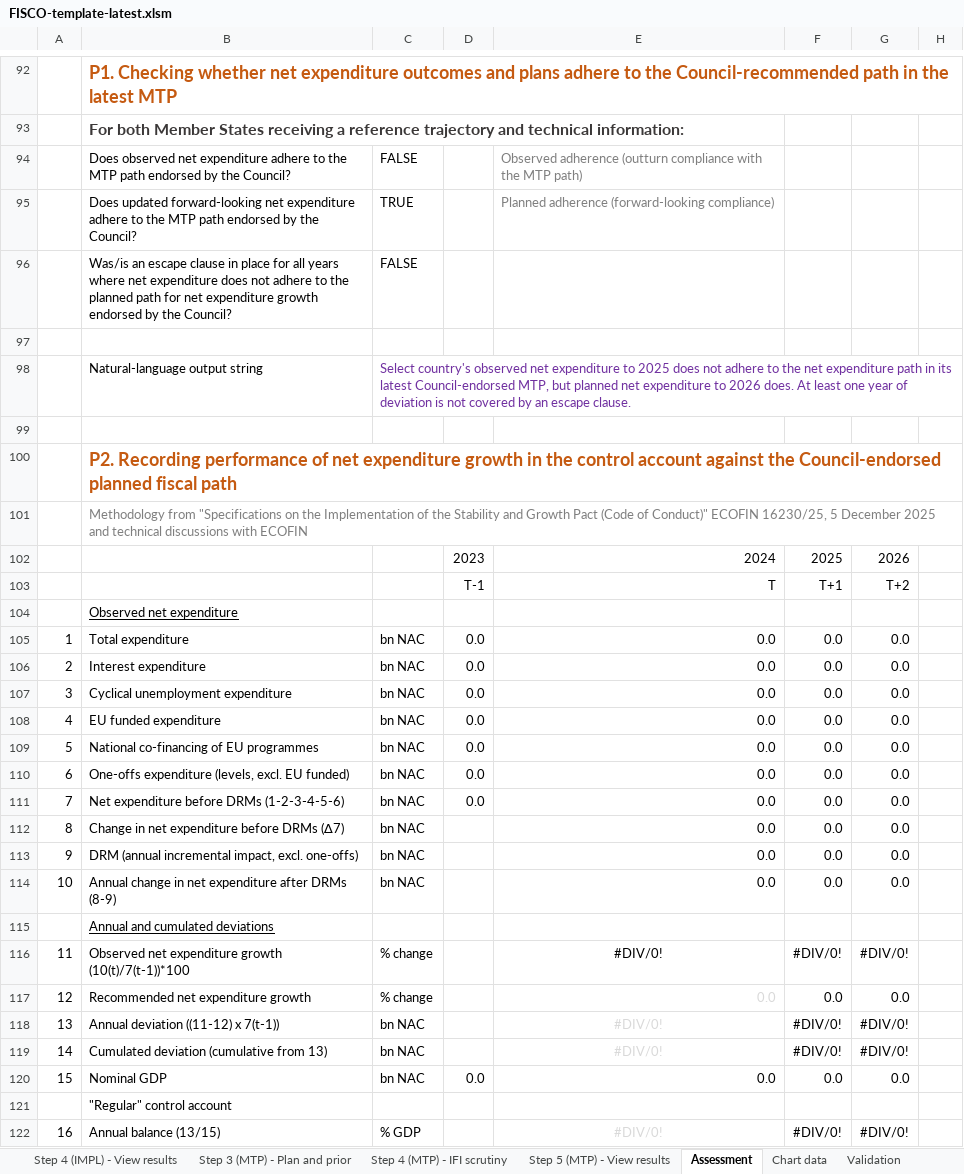
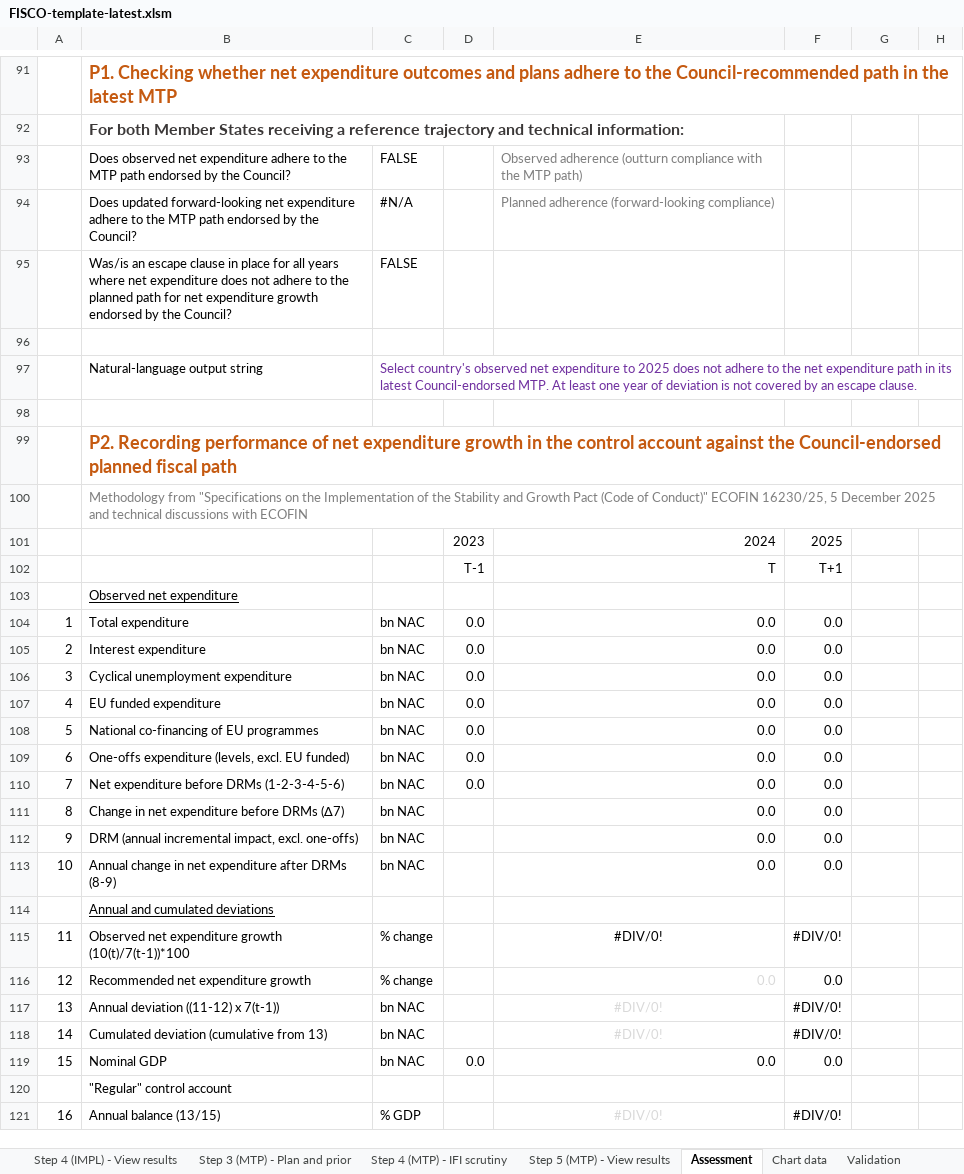
Before and after one commit to GitScotty/fisco-site, an Excel workbook: src/assets/downloads/FISCO-template-latest.xlsm, sheet Assessment, drawn as a sheet; only a part is shown, gaps mark what is left out; values as stored, in another font and other column widths than the file's, no borders; conditional formats not drawn; addresses are those after the commit; the diff covers the shown part only; the diff names each change by its address in the sheet, - before the commit and + after, or states it on an @@ line.

```diff
--- a/src/assets/downloads/FISCO-template-latest.xlsm (sheet Assessment)
+++ b/src/assets/downloads/FISCO-template-latest.xlsm (sheet Assessment)
-C94: TRUE
+C94: #N/A
-C97: …latest Council-endorsed MTP, but planned net expenditure to 2026 does. At least…
+C97: …latest Council-endorsed MTP. At least…
-G101: 2026
+G101: (empty)
-G102: T+2
+G102: (empty)
-G104:G113: 0.0
+G104:G113: (empty)
-G115: #DIV/0!
+G115: (empty)
-G116: 0.0
+G116: (empty)
-G117:G118: #DIV/0!
+G117:G118: (empty)
-G119: 0.0
+G119: (empty)
-G121: #DIV/0!
+G121: (empty)
```
Also changed, not shown: 1 removed row and 58 edited cells elsewhere in this sheet, sheet Step 3 (MTP) - Plan and prior, sheet Step 4 (IMPL) - View results, sheet Step 1 - Set global parameters, sheet Step 3 (IMPL) - Enter outlook, sheet Chart data, sheet Step 5 (MTP) - View results, 2 more sheets, formulas that keep their value, charts or pictures.
